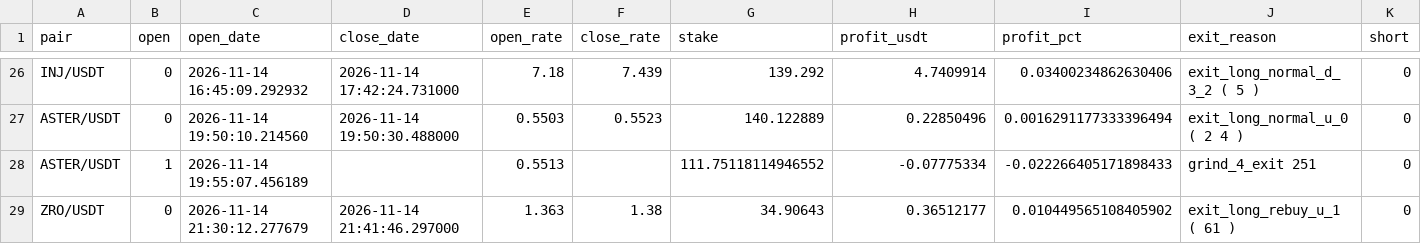
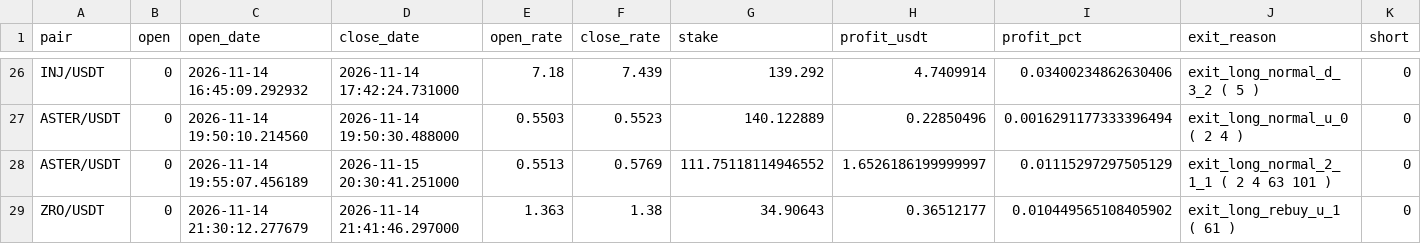
Before and after one commit to artemtatarintsev98/redline-bot, a CSV file: ft/nfi/out_trades.csv, drawn as a sheet; only a part is shown, gaps mark what is left out.

```diff
--- a/ft/nfi/out_trades.csv
+++ b/ft/nfi/out_trades.csv
@@ -27,3 +27,3 @@ INJ/USDT,0,2026-11-14 16:45:09.292932,2026-11-14 17:42:24.731000,7.18,7.439,139.
 ASTER/USDT,0,2026-11-14 19:50:10.214560,2026-11-14 19:50:30.488000,0.5503,0.5523,140.122889,0.22850496,0.0016291177333396494,exit_long_normal_u_0 ( 2 4 ),0
-ASTER/USDT,1,2026-11-14 19:55:07.456189,,0.5513,,111.75118114946552,-0.07775334,-0.022266405171898433,grind_4_exit 251,0
+ASTER/USDT,0,2026-11-14 19:55:07.456189,2026-11-15 20:30:41.251000,0.5513,0.5769,111.75118114946552,1.6526186199999997,0.01115297297505129,exit_long_normal_2_1_1 ( 2 4 63 101 ),0
 ZRO/USDT,0,2026-11-14 21:30:12.277679,2026-11-14 21:41:46.297000,1.363,1.38,34.90643,0.36512177,0.010449565108405902,exit_long_rebuy_u_1 ( 61 ),0
```
Also changed, not shown: ft/nfi10k/out_trades.csv, ft/nfisl/out_trades.csv, 6 other files.
